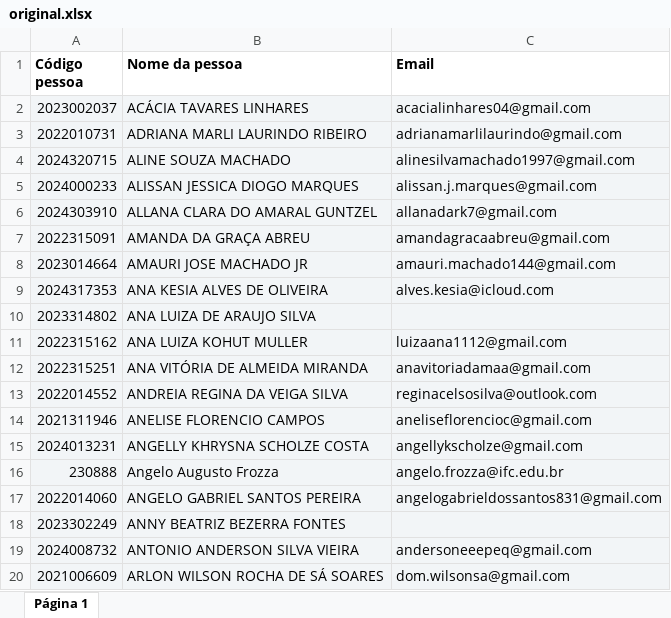
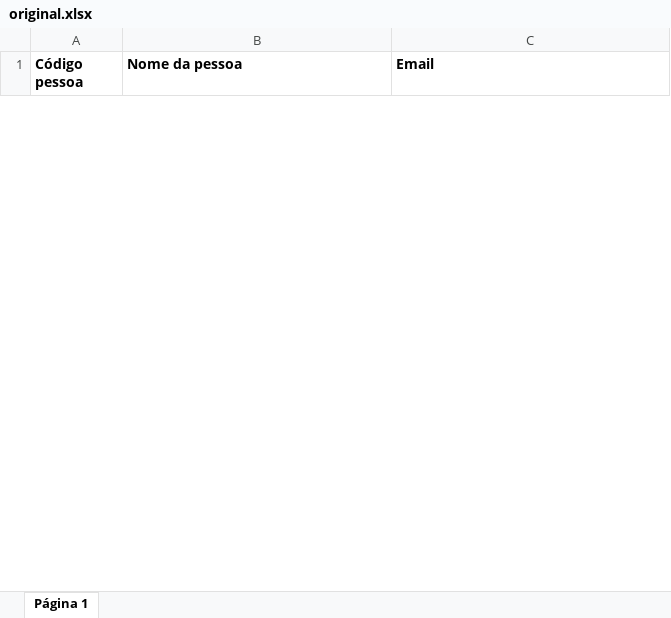
Before and after one commit to elianoliver/automacao-biblioteca, an Excel workbook: dividas/excel/original.xlsx, sheet Página 1, drawn as a sheet; only a part is shown; values as stored, in another font and other column widths than the file's, no borders; removed rows and columns are numbered as before the commit, all else as after; the diff covers the shown part only; the diff names each change by its address in the sheet, - before the commit and + after, or states it on an @@ line.

```diff
--- a/dividas/excel/original.xlsx (sheet Página 1)
+++ b/dividas/excel/original.xlsx (sheet Página 1)
-row 2: 2023002037 | ACÁCIA TAVARES LINHARES | acacialinhares04@gmail.com
-row 3: 2022010731 | ADRIANA MARLI LAURINDO RIBEIRO | adrianamarlilaurindo@gmail.com
-row 4: 2024320715 | ALINE SOUZA MACHADO | alinesilvamachado1997@gmail.com
-row 5: 2024000233 | ALISSAN JESSICA DIOGO MARQUES | alissan.j.marques@gmail.com
-row 6: 2024303910 | ALLANA CLARA DO AMARAL GUNTZEL | allanadark7@gmail.com
-row 7: 2022315091 | AMANDA DA GRAÇA ABREU | amandagracaabreu@gmail.com
-row 8: 2023014664 | AMAURI JOSE MACHADO JR | amauri.machado144@gmail.com
-row 9: 2024317353 | ANA KESIA ALVES DE OLIVEIRA | alves.kesia@icloud.com
-row 10: 2023314802 | ANA LUIZA DE ARAUJO SILVA
-row 11: 2022315162 | ANA LUIZA KOHUT MULLER | luizaana1112@gmail.com
-row 12: 2022315251 | ANA VITÓRIA DE ALMEIDA MIRANDA | anavitoriadamaa@gmail.com
-row 13: 2022014552 | ANDREIA REGINA DA VEIGA SILVA | reginacelsosilva@outlook.com
-row 14: 2021311946 | ANELISE FLORENCIO CAMPOS | aneliseflorencioc@gmail.com
-row 15: 2024013231 | ANGELLY KHRYSNA SCHOLZE COSTA | angellykscholze@gmail.com
-row 16: 230888 | Angelo Augusto Frozza | angelo.frozza@ifc.edu.br
-row 17: 2022014060 | ANGELO GABRIEL SANTOS PEREIRA | angelogabrieldossantos831@gmail.com
-row 18: 2023302249 | ANNY BEATRIZ BEZERRA FONTES
-row 19: 2024008732 | ANTONIO ANDERSON SILVA VIEIRA | andersoneeepeq@gmail.com
-row 20: 2021006609 | ARLON WILSON ROCHA DE SÁ SOARES | dom.wilsonsa@gmail.com
```
Also changed, not shown: 5 added rows and 102 removed rows elsewhere in this sheet, 1 other file.
